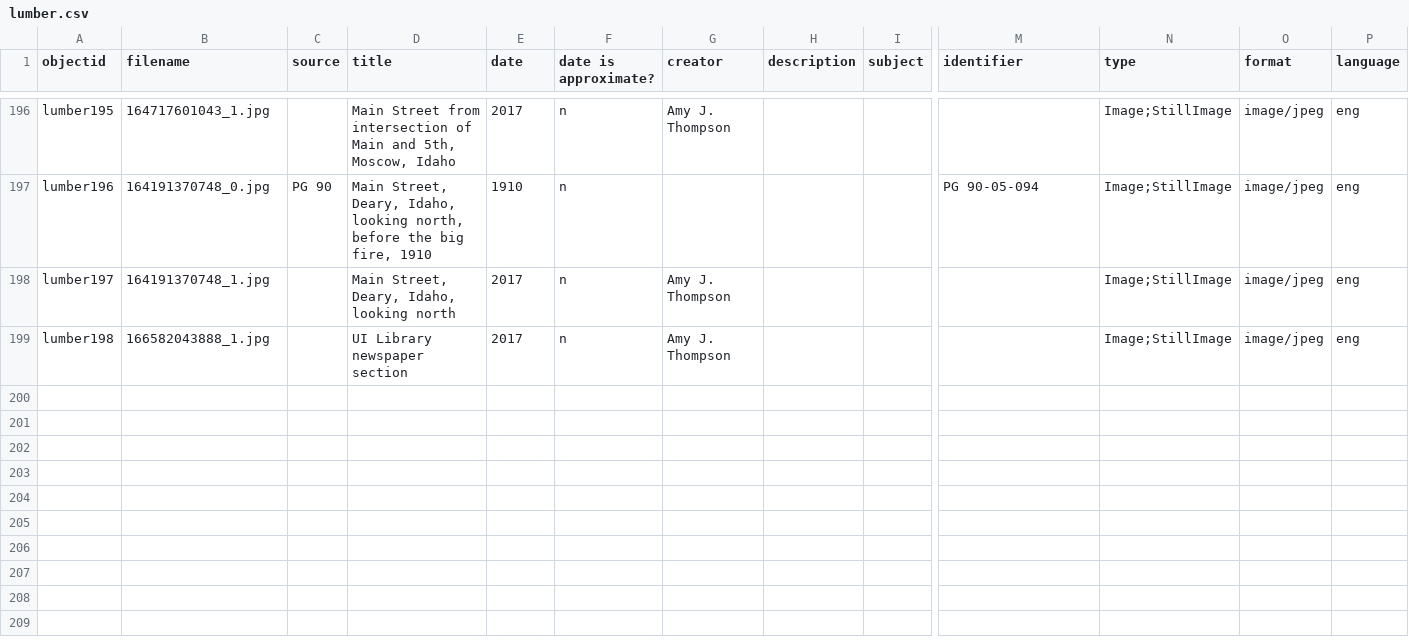
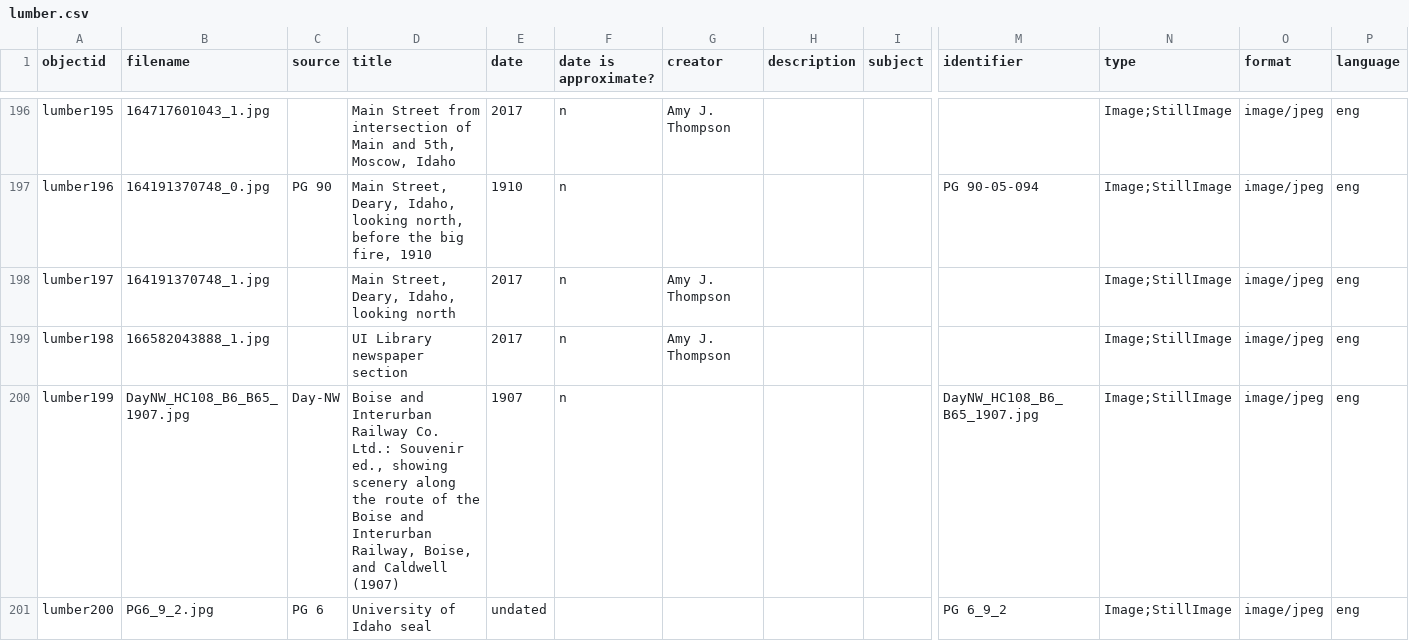
Before and after one commit to uidaholib/spec-lumber, a CSV file: _data/lumber.csv, drawn as a sheet; only a part is shown, gaps mark what is left out; rows hold the shown columns only; the diff names each change by its address in the sheet, - before the commit and + after, or states it on an @@ line.

```diff
--- a/_data/lumber.csv
+++ b/_data/lumber.csv
+row 200: lumber199 | DayNW_HC108_B6_B65_1907.jpg | Day-NW | Boise and Interurban Railway Co. Ltd.: Souvenir ed., showing scenery along the route of the Boise and Interurban Railway, Boise, and Caldwell (1907) | 1907 | n |  |  |  | DayNW_HC108_B6_B65_1907.jpg | Image;StillImage | image/jpeg | eng
+row 201: lumber200 | PG6_9_2.jpg | PG 6 | University of Idaho seal | undated |  |  |  |  | PG 6_9_2 | Image;StillImage | image/jpeg | eng
```
Also changed, not shown: 4 other files.
